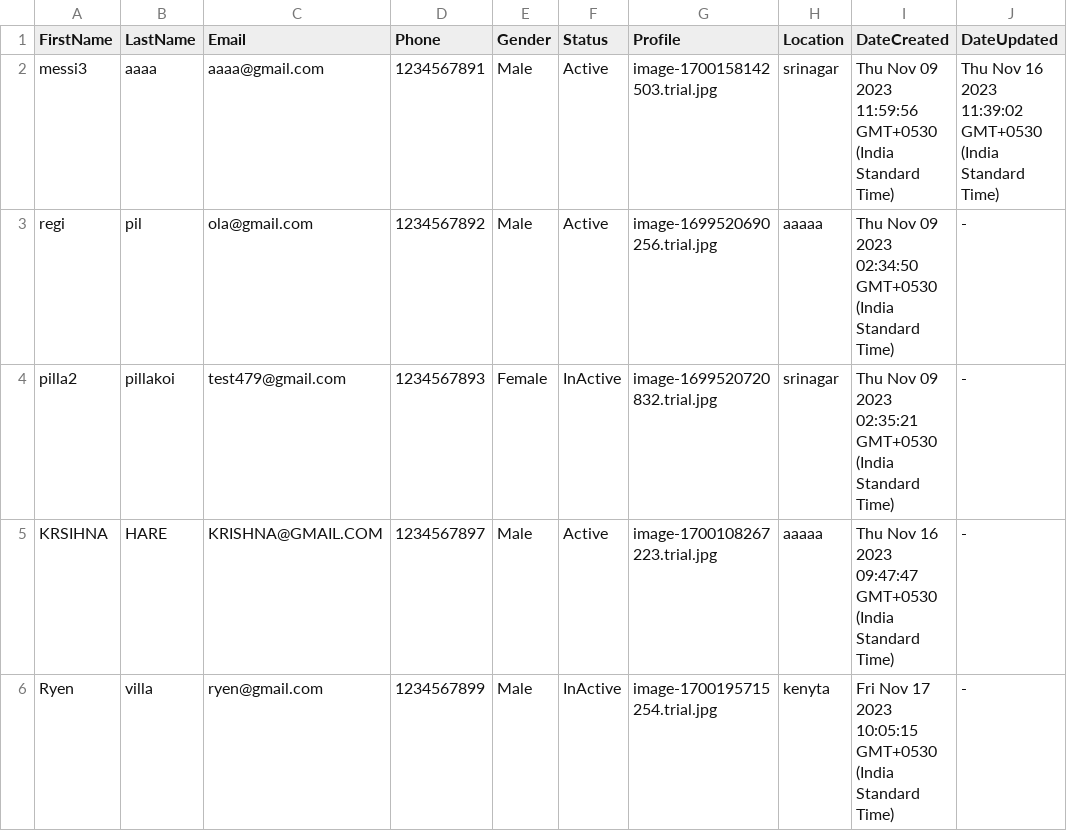
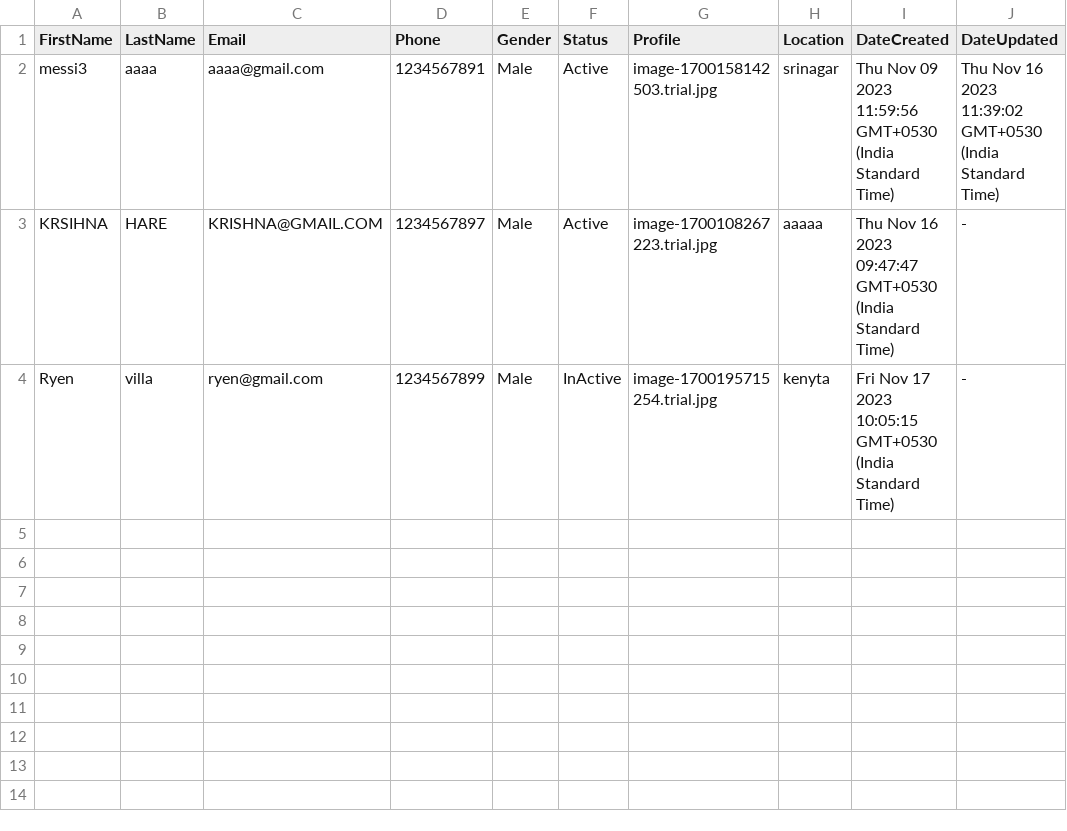
Before and after one commit to Disciplined-22/mernprojectbackend, a CSV file: public/files/export/users.csv, drawn as a sheet.

```diff
--- a/public/files/export/users.csv
+++ b/public/files/export/users.csv
@@ -2,4 +2,2 @@ FirstName,LastName,Email,Phone,Gender,Status,Profile,Location,DateCreated,DateUp
 messi3,aaaa,aaaa@gmail.com,1234567891,Male,Active,image-1700158142503.trial.jpg,srinagar,Thu Nov 09 2023 11:59:56 GMT+0530 (India Standard Time),Thu Nov 16 2023 11:39:02 GMT+0530 (India Standard Time)
-regi,pil,ola@gmail.com,1234567892,Male,Active,image-1699520690256.trial.jpg,aaaaa,Thu Nov 09 2023 02:34:50 GMT+0530 (India Standard Time),-
-pilla2,pillakoi,test479@gmail.com,1234567893,Female,InActive,image-1699520720832.trial.jpg,srinagar,Thu Nov 09 2023 02:35:21 GMT+0530 (India Standard Time),-
 KRSIHNA,HARE,KRISHNA@GMAIL.COM,1234567897,Male,Active,image-1700108267223.trial.jpg,aaaaa,Thu Nov 16 2023 09:47:47 GMT+0530 (India Standard Time),-
```
Also changed, not shown: 2 other files.
